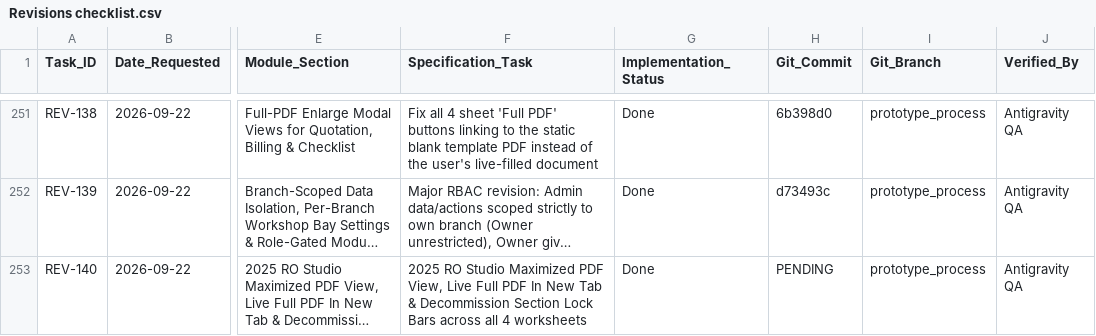
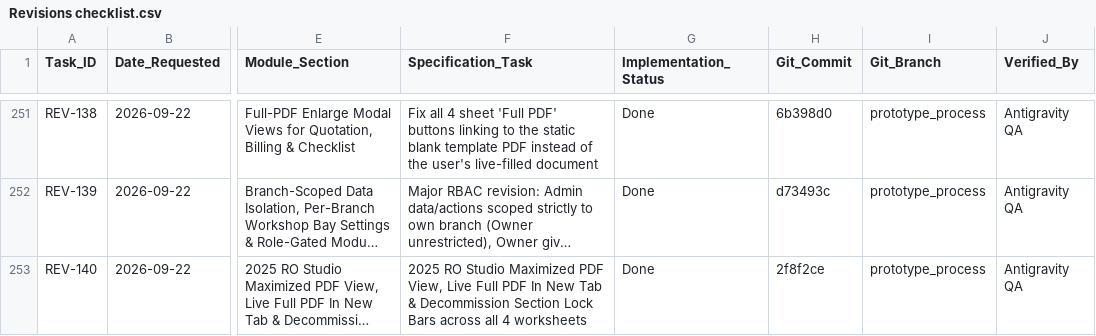
Before and after one commit to Justin-stack101/Hontech_Main_Active_Development_PHP_SQL, a CSV file: Revisions checklist.csv, drawn as a sheet; only a part is shown, gaps mark what is left out; long unchanged cells end in …; the diff names each change by its address in the sheet, - before the commit and + after, or states it on an @@ line.

Commit message:
docs(REV-140): sync commit hash in revisions checklist and log

```diff
--- a/Revisions checklist.csv
+++ b/Revisions checklist.csv
-H253 (Git_Commit): PENDING
+H253 (Git_Commit): 2f8f2ce
```
Also changed, not shown: 1 other file.
